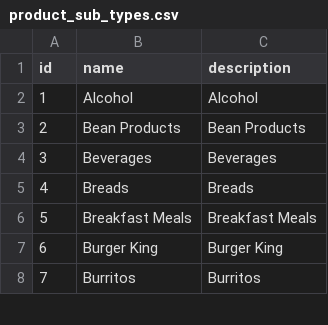
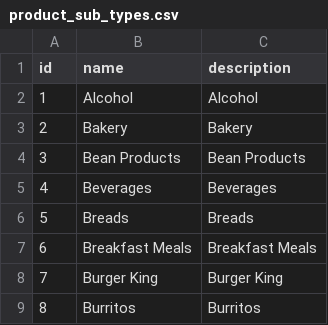
Before and after one commit to Exhibit-A-LUA/Phoenix-Projects, a CSV file: diabetes_v1/priv/repo/product_sub_types.csv, drawn as a sheet; only a part is shown; addresses are those after the commit; the diff names each change by its address in the sheet, - before the commit and + after, or states it on an @@ line.

```diff
--- a/diabetes_v1/priv/repo/product_sub_types.csv
+++ b/diabetes_v1/priv/repo/product_sub_types.csv
+row 3: 2 | Bakery | Bakery
@@ column A (id) renumbered from row 4 down @@
```
Also changed, not shown: diabetes_v1/priv/repo/product_categories.csv, diabetes_v1/priv/repo/product_main_types.csv, 3 other files.
